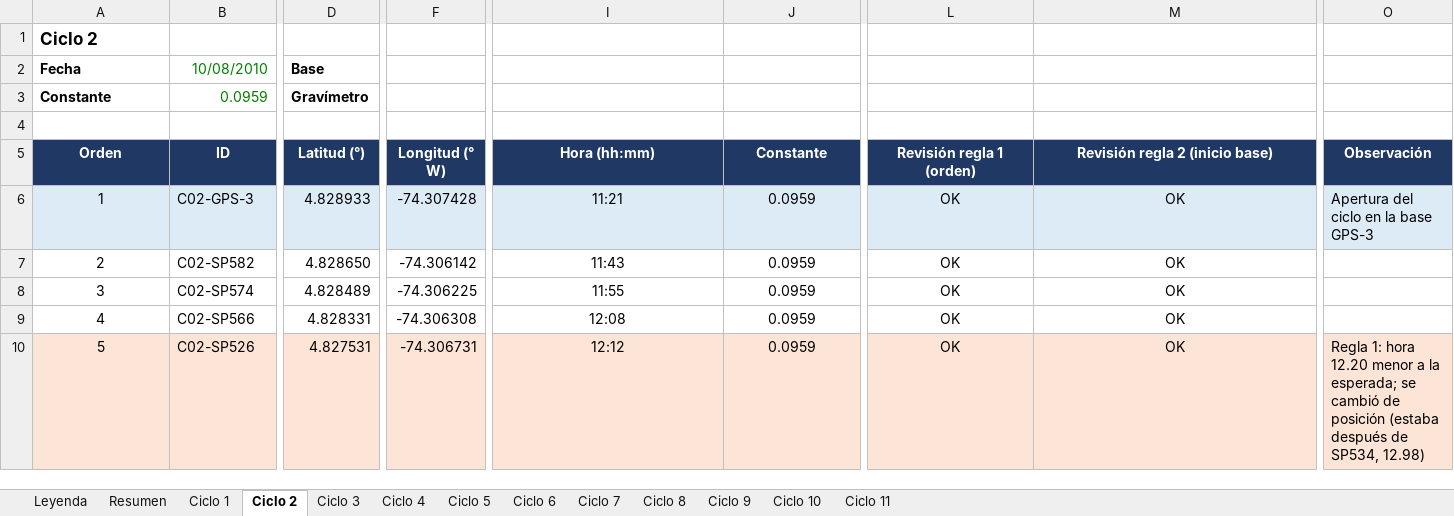
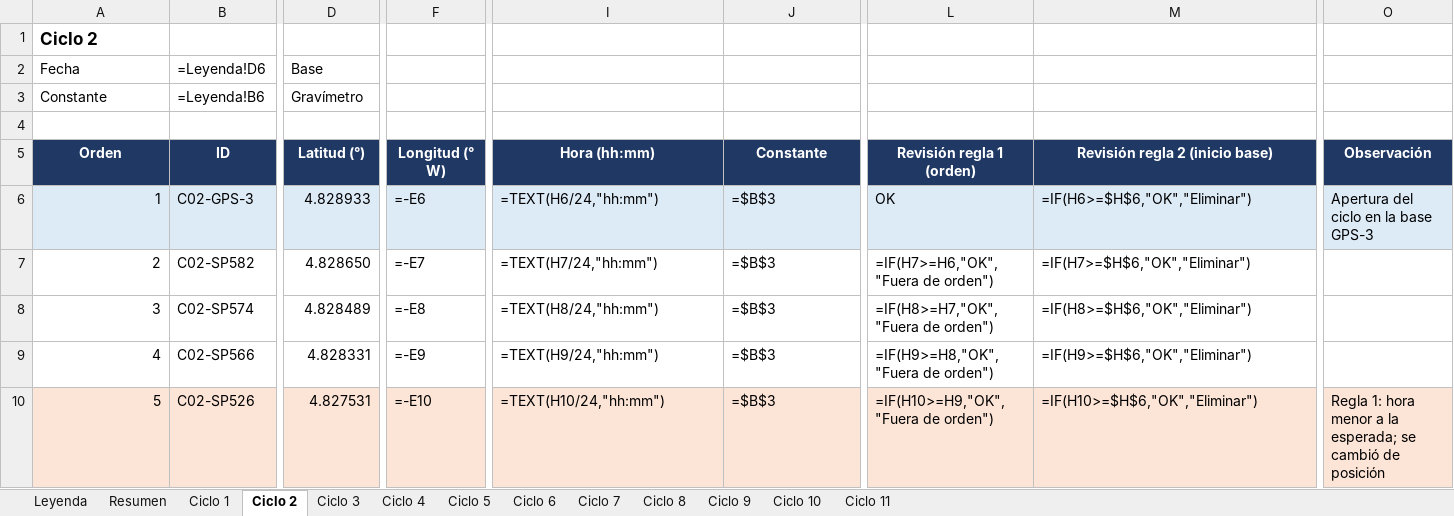
Before and after one commit to Chicaeme/Gravimetria-Facatativa, an Excel workbook: datos/procesados/Paso1_Datos_Organizados_Facatativa.xlsx, sheet Ciclo 2, drawn as a sheet; only a part is shown, gaps mark what is left out; values as stored, in another font and other column widths than the file's, no borders; formulas without a stored value are shown as written; the diff covers the shown part only; the diff names each change by its address in the sheet, - before the commit and + after, or states it on an @@ line.

```diff
--- a/datos/procesados/Paso1_Datos_Organizados_Facatativa.xlsx (sheet Ciclo 2)
+++ b/datos/procesados/Paso1_Datos_Organizados_Facatativa.xlsx (sheet Ciclo 2)
-A2:A3 bold: on
+A2:A3 bold: off
-B2 (ID): 10/08/2010
+B2 (ID): =Leyenda!D6
-B2:B3 text colour: #008000
+B2:B3 text colour: black
-D2:D3 bold: on
+D2:D3 bold: off
-B3 (ID): 0.0959
+B3 (ID): =Leyenda!B6
-A6:A10 alignment: center
+A6:A10 alignment: right
-F6 (Longitud (° W)): -74.307428
+F6 (Longitud (° W)): =-E6
-I6 (Hora (hh:mm)): 11:21
+I6 (Hora (hh:mm)): =TEXT(H6/24,"hh:mm")
-I6:J10 alignment: center
+I6:J10 alignment: left
-J6:J10 (Constante): 0.0959
+J6:J10 (Constante): =$B$3
-L6:M10 alignment: center
+L6:M10 alignment: left
-M6 (Revisión regla 2 (inicio base)): OK
+M6 (Revisión regla 2 (inicio base)): =IF(H6>=$H$6,"OK","Eliminar")
-F7 (Longitud (° W)): -74.306142
+F7 (Longitud (° W)): =-E7
-I7 (Hora (hh:mm)): 11:43
+I7 (Hora (hh:mm)): =TEXT(H7/24,"hh:mm")
-L7 (Revisión regla 1 (orden)): OK
+L7 (Revisión regla 1 (orden)): =IF(H7>=H6,"OK","Fuera de orden")
-M7 (Revisión regla 2 (inicio base)): OK
+M7 (Revisión regla 2 (inicio base)): =IF(H7>=$H$6,"OK","Eliminar")
-F8 (Longitud (° W)): -74.306225
+F8 (Longitud (° W)): =-E8
-I8 (Hora (hh:mm)): 11:55
+I8 (Hora (hh:mm)): =TEXT(H8/24,"hh:mm")
-L8 (Revisión regla 1 (orden)): OK
+L8 (Revisión regla 1 (orden)): =IF(H8>=H7,"OK","Fuera de orden")
-M8 (Revisión regla 2 (inicio base)): OK
+M8 (Revisión regla 2 (inicio base)): =IF(H8>=$H$6,"OK","Eliminar")
-F9 (Longitud (° W)): -74.306308
+F9 (Longitud (° W)): =-E9
-I9 (Hora (hh:mm)): 12:08
+I9 (Hora (hh:mm)): =TEXT(H9/24,"hh:mm")
-L9 (Revisión regla 1 (orden)): OK
+L9 (Revisión regla 1 (orden)): =IF(H9>=H8,"OK","Fuera de orden")
-M9 (Revisión regla 2 (inicio base)): OK
+M9 (Revisión regla 2 (inicio base)): =IF(H9>=$H$6,"OK","Eliminar")
-F10 (Longitud (° W)): -74.306731
+F10 (Longitud (° W)): =-E10
-I10 (Hora (hh:mm)): 12:12
+I10 (Hora (hh:mm)): =TEXT(H10/24,"hh:mm")
-L10 (Revisión regla 1 (orden)): OK
+L10 (Revisión regla 1 (orden)): =IF(H10>=H9,"OK","Fuera de orden")
-M10 (Revisión regla 2 (inicio base)): OK
+M10 (Revisión regla 2 (inicio base)): =IF(H10>=$H$6,"OK","Eliminar")
-O10 (Observación): …1: hora 12.20 menor a la esperada; se cambió de posición (estaba después de SP534, 12.98)
+O10 (Observación): …1: hora menor a la esperada; se cambió de posición
```
Also changed, not shown: 43 edited cells and cell formats elsewhere in this sheet, sheet Resumen, sheet Ciclo 1, sheet Ciclo 6, sheet Ciclo 7, sheet Ciclo 11, sheet Ciclo 5, 6 more sheets, datos/procesados/Paso2_Coordenadas_Facatativa.xlsx, 2 other files.
